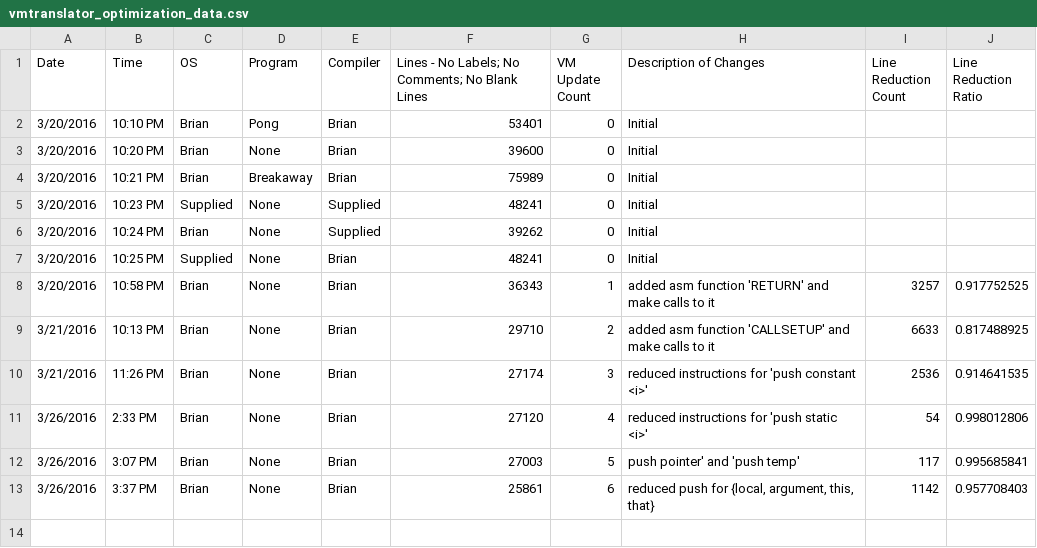
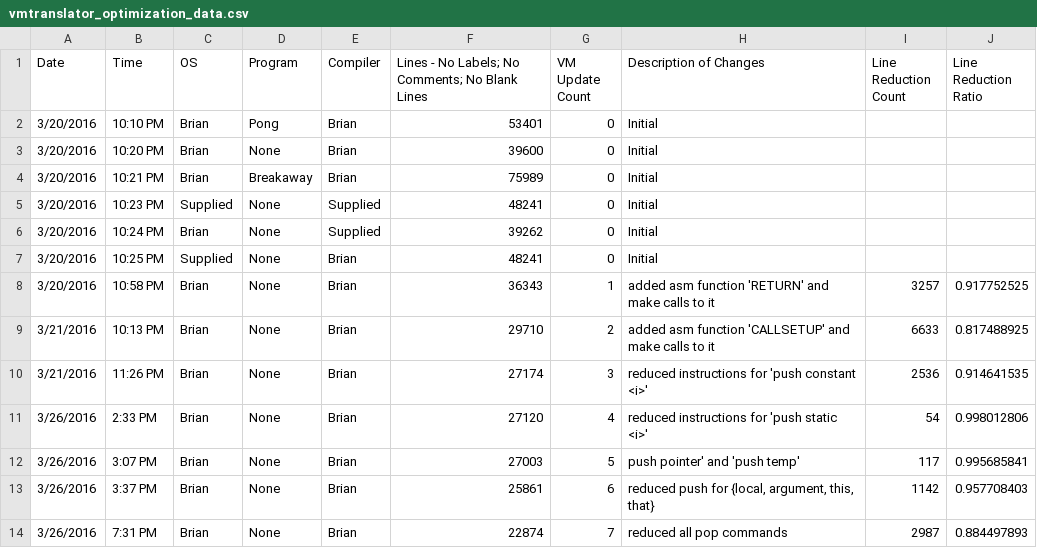
Before and after one commit to bgx/nand2tetris, a CSV file: src/projectEX1/OtherData/vmtranslator_optimization_data.csv, drawn as a sheet.

Commit message:
Mod: Reduced instructions for all pop commands

```diff
--- a/src/projectEX1/OtherData/vmtranslator_optimization_data.csv
+++ b/src/projectEX1/OtherData/vmtranslator_optimization_data.csv
@@ -13 +13,2 @@ Date,Time,OS,Program,Compiler,Lines - No Labels; No Comments; No Blank Lines,VM
 3/26/2016,3:37 PM,Brian,None,Brian,25861,6,"reduced push for {local, argument, this, that}",1142,0.957708403
+3/26/2016,7:31 PM,Brian,None,Brian,22874,7,reduced all pop commands,2987,0.884497893
```
Also changed, not shown: 1 other file.
